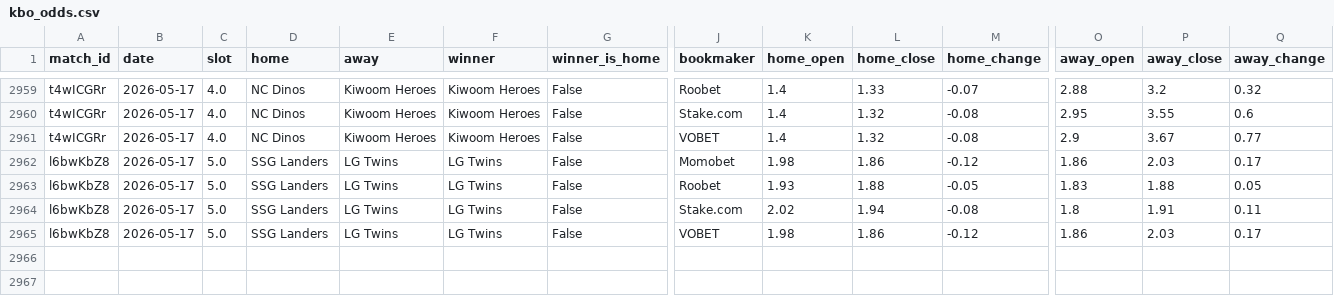
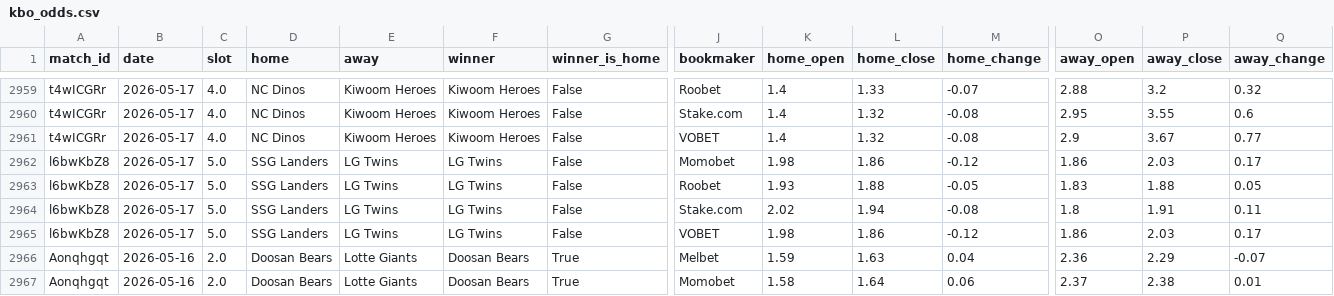
Before and after one commit to seung-min-lee/seung-min-lee-kbo-predictor, a CSV file: kbo_odds.csv, drawn as a sheet; only a part is shown, gaps mark what is left out; rows hold the shown columns only; the diff names each change by its address in the sheet, - before the commit and + after, or states it on an @@ line.

Commit message:
update: 05-16 slot2 Melbet/Momobet 수동 입력 + 예측 갱신

```diff
--- a/kbo_odds.csv
+++ b/kbo_odds.csv
+row 2966: Aonqhgqt | 2026-05-16 | 2.0 | Doosan Bears | Lotte Giants | Doosan Bears | True | Melbet | 1.59 | 1.63 | 0.04 | 2.36 | 2.29 | -0.07
+row 2967: Aonqhgqt | 2026-05-16 | 2.0 | Doosan Bears | Lotte Giants | Doosan Bears | True | Momobet | 1.58 | 1.64 | 0.06 | 2.37 | 2.38 | 0.01
```
Also changed, not shown: 1 other file.
